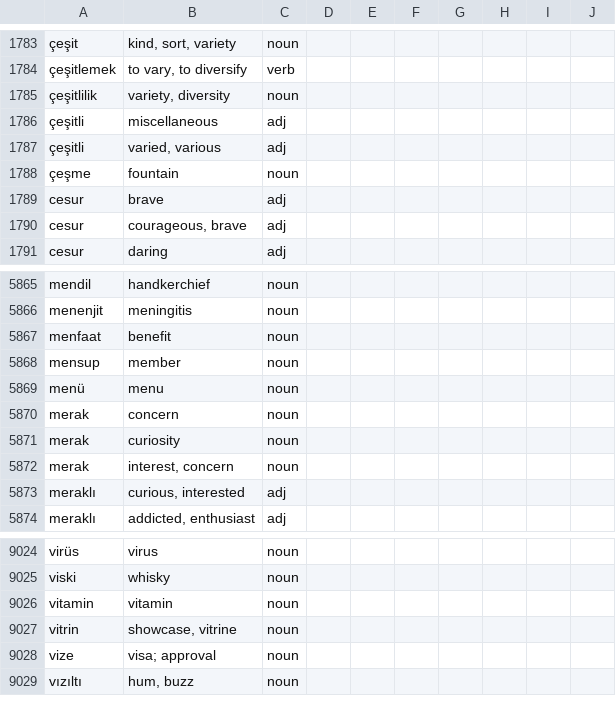
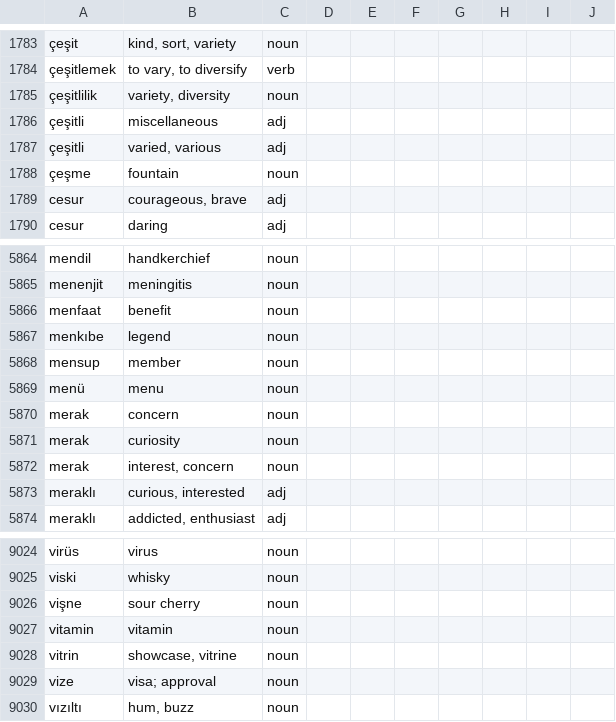
Before and after one commit to baloghe/tr_en_dictionary, a TSV file: input/dictv2.tsv, drawn as a sheet; only a part is shown, gaps mark what is left out; removed rows and columns are numbered as before the commit, all else as after; the diff names each change by its address in the sheet, - before the commit and + after, or states it on an @@ line.

Commit message:
new entries

```diff
--- a/input/dictv2.tsv
+++ b/input/dictv2.tsv
-row 1789: cesur | brave | adj
+row 5867: menkıbe | legend | noun
+row 9026: vişne | sour cherry | noun
```
